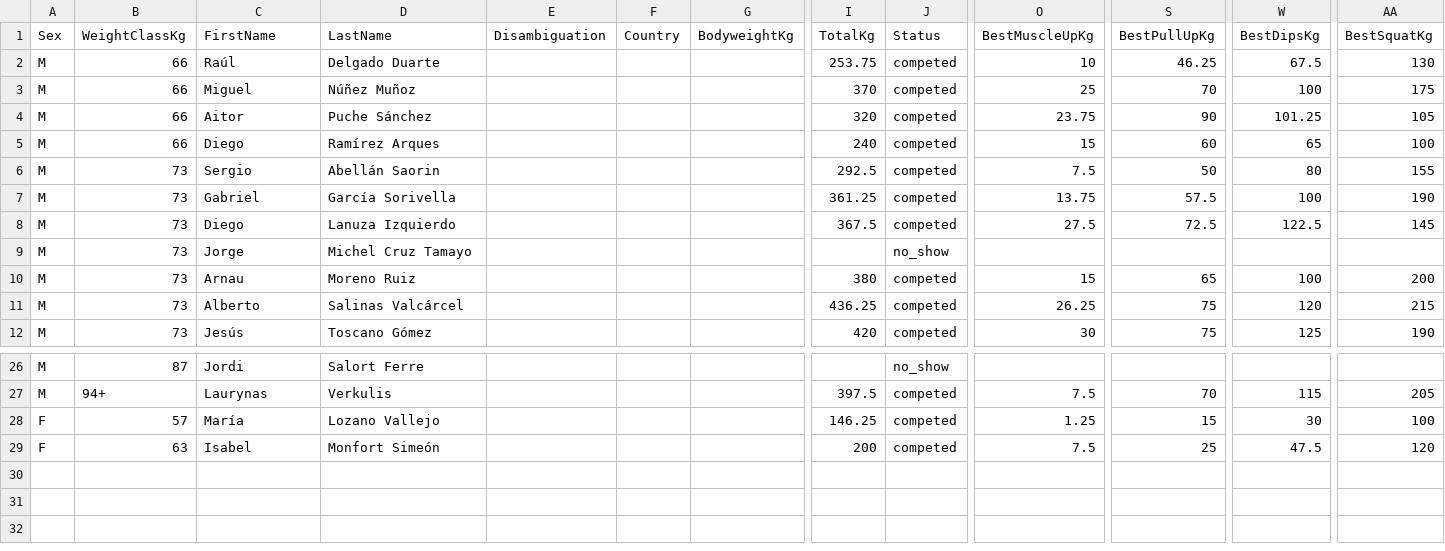
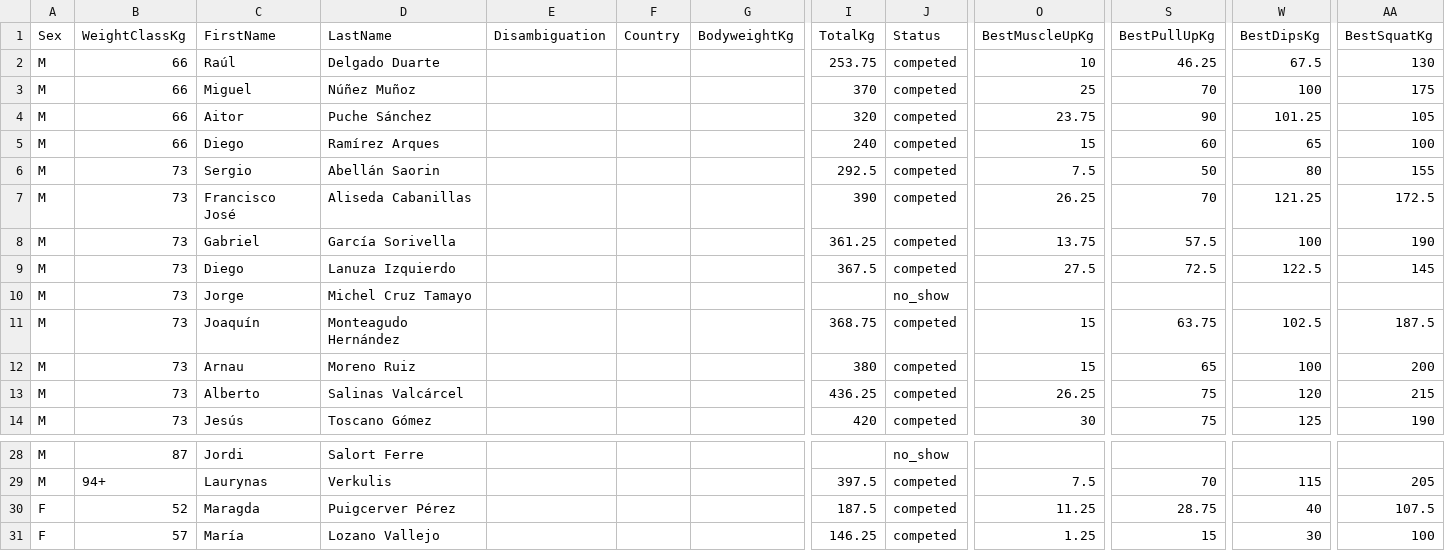
Before and after one commit to openstreetlifting/openstreetlifting, a CSV file: backend/data/competitions/asociacion-espanola-de-streetlifting/2024/aesl-gods-battles-all4-2024/entries.csv, drawn as a sheet; only a part is shown, gaps mark what is left out; the shorter side is filled out with more unchanged rows; rows hold the shown columns only; the diff names each change by its address in the sheet, - before the commit and + after, or states it on an @@ line.

Commit message:
fix(data): apply confirmed AESL review corrections

```diff
--- a/backend/data/competitions/asociacion-espanola-de-streetlifting/2024/aesl-gods-battles-all4-2024/entries.csv
+++ b/backend/data/competitions/asociacion-espanola-de-streetlifting/2024/aesl-gods-battles-all4-2024/entries.csv
+row 7: M | 73 | Francisco José | Aliseda Cabanillas |  |  |  | 390 | competed | 26.25 | 70 | 121.25 | 172.5
+row 11: M | 73 | Joaquín | Monteagudo Hernández |  |  |  | 368.75 | competed | 15 | 63.75 | 102.5 | 187.5
+row 30: F | 52 | Maragda | Puigcerver Pérez |  |  |  | 187.5 | competed | 11.25 | 28.75 | 40 | 107.5
```
